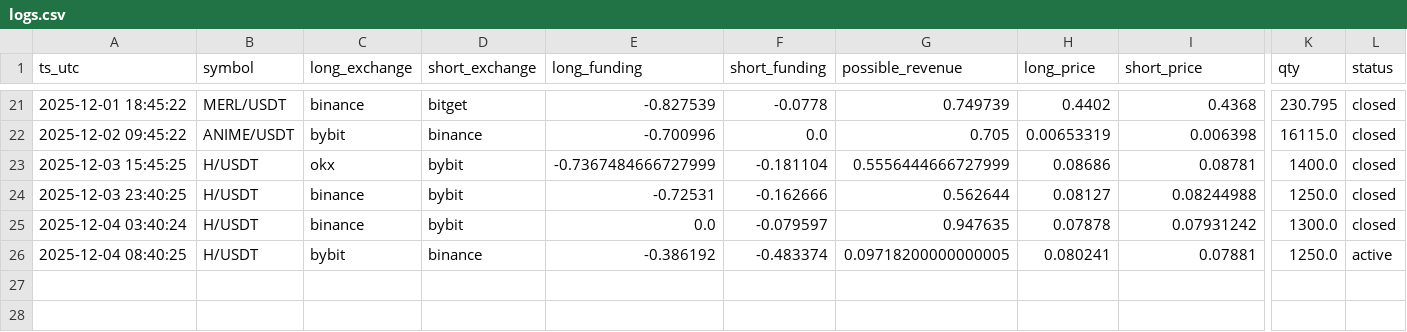
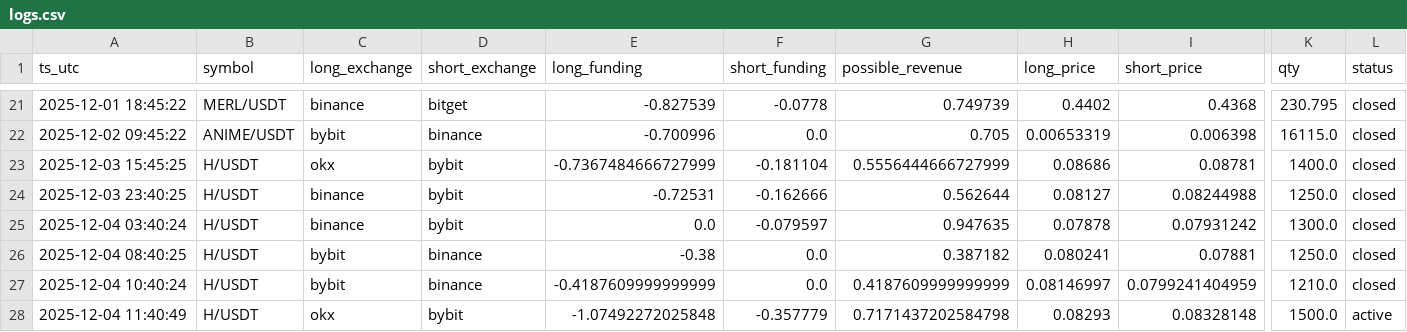
Before and after one commit to queeemowww/funfink, a CSV file: data/logs.csv, drawn as a sheet; only a part is shown, gaps mark what is left out; rows hold the shown columns only; the diff names each change by its address in the sheet, - before the commit and + after, or states it on an @@ line.

```diff
--- a/data/logs.csv
+++ b/data/logs.csv
-E26 (long_funding): -0.386192
+E26 (long_funding): -0.38
-F26 (short_funding): -0.483374
+F26 (short_funding): 0.0
-G26 (possible_revenue): 0.09718200000000005
+G26 (possible_revenue): 0.387182
-L26 (status): active
+L26 (status): closed
+row 27: 2025-12-04 10:40:24 | H/USDT | bybit | binance | -0.4187609999999999 | 0.0 | 0.4187609999999999 | 0.08146997 | 0.0799241404959 | 1210.0 | closed
+row 28: 2025-12-04 11:40:49 | H/USDT | okx | bybit | -1.07492272025848 | -0.357779 | 0.7171437202584798 | 0.08293 | 0.08328148 | 1500.0 | active
```
Also changed, not shown: 1 other file.
